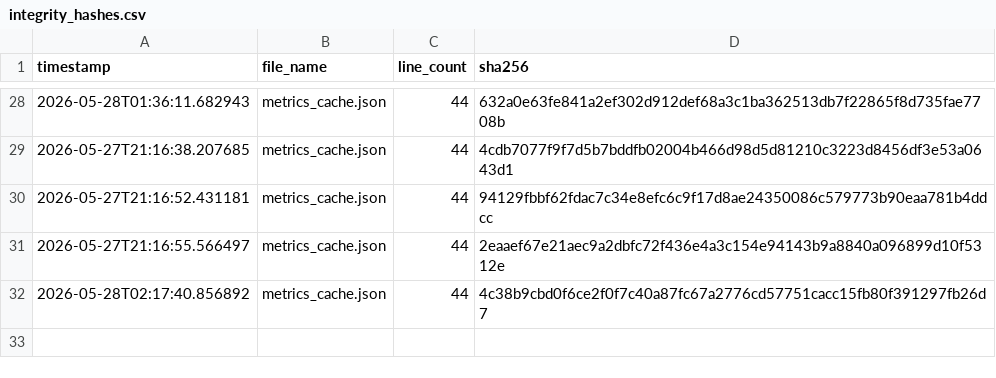
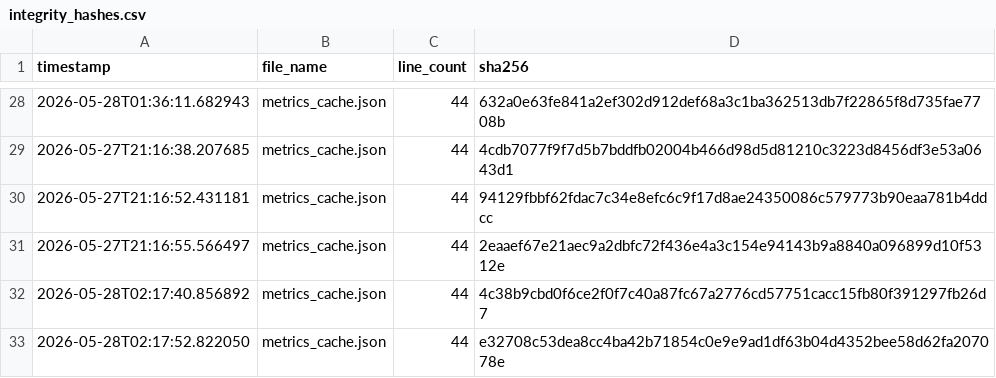
Before and after one commit to armaanmoosani/rbob-fuel-tracker, a CSV file: data/integrity_hashes.csv, drawn as a sheet; only a part is shown, gaps mark what is left out; the diff names each change by its address in the sheet, - before the commit and + after, or states it on an @@ line.

```diff
--- a/data/integrity_hashes.csv
+++ b/data/integrity_hashes.csv
+row 33: 2026-05-28T02:17:52.822050 | metrics_cache.json | 44 | e32708c53dea8cc4ba42b71854c0e9e9ad1df63b04d4352bee58d62fa207078e
```
Also changed, not shown: 1 other file.
